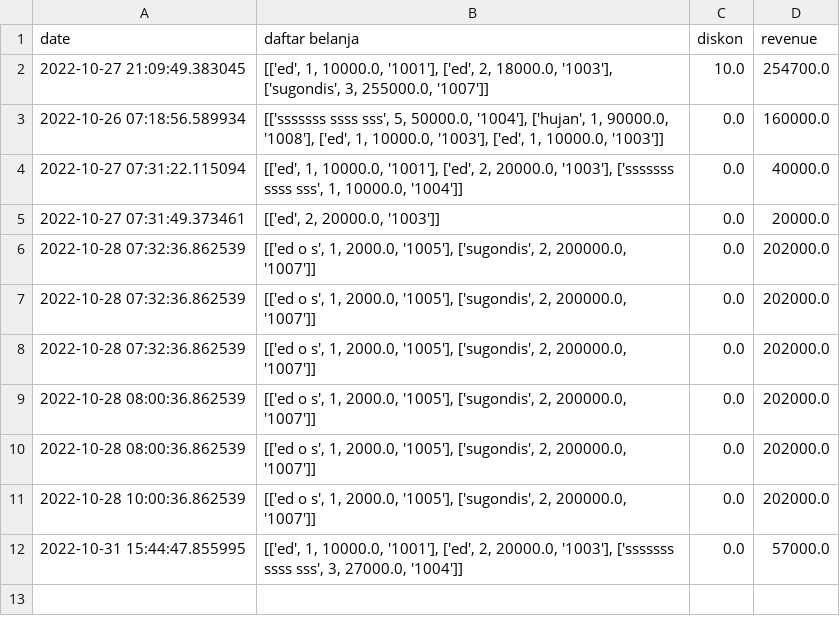
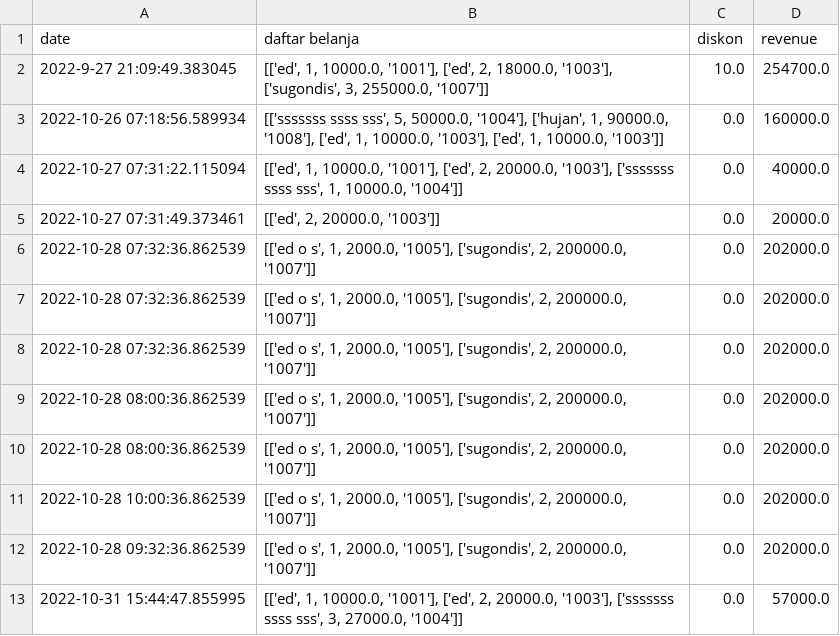
Before and after one commit to WazeAzure/TuBes1-Mesin_Kasir, a CSV file: retails.csv, drawn as a sheet.

```diff
--- a/retails.csv
+++ b/retails.csv
@@ -1,3 +1,3 @@
 date,daftar belanja,diskon,revenue
-2022-10-27 21:09:49.383045,"[['ed', 1, 10000.0, '1001'], ['ed', 2, 18000.0, '1003'], ['sugondis', 3, 255000.0, '1007']]",10.0,254700.0
+2022-9-27 21:09:49.383045,"[['ed', 1, 10000.0, '1001'], ['ed', 2, 18000.0, '1003'], ['sugondis', 3, 255000.0, '1007']]",10.0,254700.0
 2022-10-26 07:18:56.589934,"[['sssssss ssss sss', 5, 50000.0, '1004'], ['hujan', 1, 90000.0, '1008'], ['ed', 1, 10000.0, '1003'], ['ed', 1, 10000.0, '1003']]",0.0,160000.0
@@ -11,2 +11,3 @@ date,daftar belanja,diskon,revenue
 2022-10-28 10:00:36.862539,"[['ed o s', 1, 2000.0, '1005'], ['sugondis', 2, 200000.0, '1007']]",0.0,202000.0
+2022-10-28 09:32:36.862539,"[['ed o s', 1, 2000.0, '1005'], ['sugondis', 2, 200000.0, '1007']]",0.0,202000.0
 2022-10-31 15:44:47.855995,"[['ed', 1, 10000.0, '1001'], ['ed', 2, 20000.0, '1003'], ['sssssss ssss sss', 3, 27000.0, '1004']]",0.0,57000.0
```
Also changed, not shown: 2 other files.
